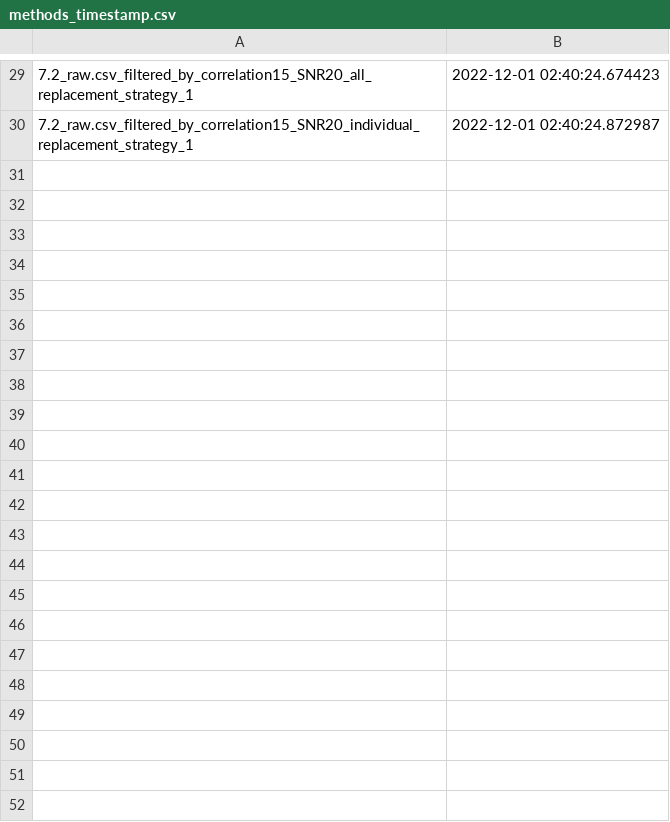
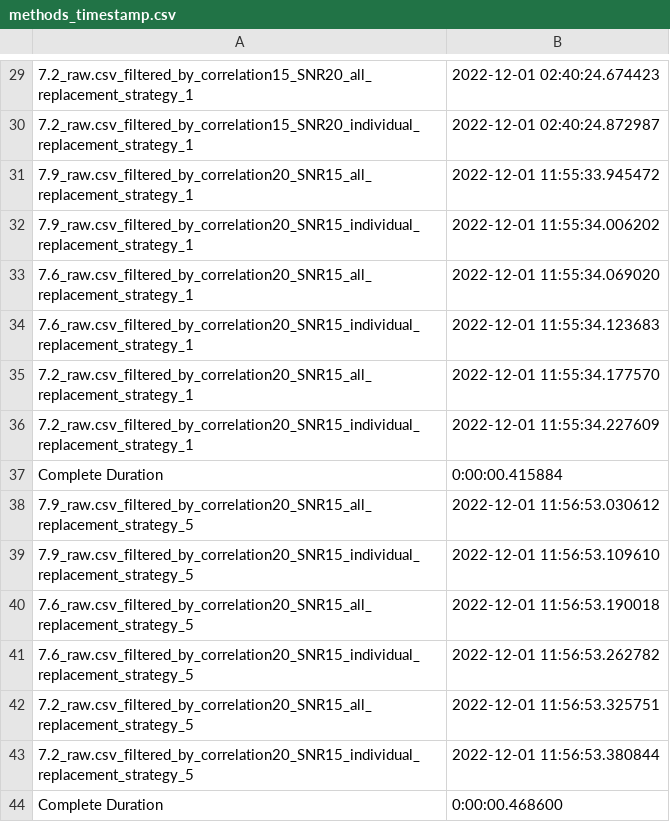
Before and after one commit to Lord2709/CS384_2022, a CSV file: proj3/methods_timestamp.csv, drawn as a sheet; only a part is shown, gaps mark what is left out; the diff names each change by its address in the sheet, - before the commit and + after, or states it on an @@ line.

```diff
--- a/proj3/methods_timestamp.csv
+++ b/proj3/methods_timestamp.csv
+row 31: 7.9_raw.csv_filtered_by_correlation20_SNR15_all_replacement_strategy_1 | 2022-12-01 11:55:33.945472
+row 32: 7.9_raw.csv_filtered_by_correlation20_SNR15_individual_replacement_strategy_1 | 2022-12-01 11:55:34.006202
+row 33: 7.6_raw.csv_filtered_by_correlation20_SNR15_all_replacement_strategy_1 | 2022-12-01 11:55:34.069020
+row 34: 7.6_raw.csv_filtered_by_correlation20_SNR15_individual_replacement_strategy_1 | 2022-12-01 11:55:34.123683
+row 35: 7.2_raw.csv_filtered_by_correlation20_SNR15_all_replacement_strategy_1 | 2022-12-01 11:55:34.177570
+row 36: 7.2_raw.csv_filtered_by_correlation20_SNR15_individual_replacement_strategy_1 | 2022-12-01 11:55:34.227609
+row 37: Complete Duration | 0:00:00.415884
+row 38: 7.9_raw.csv_filtered_by_correlation20_SNR15_all_replacement_strategy_5 | 2022-12-01 11:56:53.030612
+row 39: 7.9_raw.csv_filtered_by_correlation20_SNR15_individual_replacement_strategy_5 | 2022-12-01 11:56:53.109610
+row 40: 7.6_raw.csv_filtered_by_correlation20_SNR15_all_replacement_strategy_5 | 2022-12-01 11:56:53.190018
+row 41: 7.6_raw.csv_filtered_by_correlation20_SNR15_individual_replacement_strategy_5 | 2022-12-01 11:56:53.262782
+row 42: 7.2_raw.csv_filtered_by_correlation20_SNR15_all_replacement_strategy_5 | 2022-12-01 11:56:53.325751
+row 43: 7.2_raw.csv_filtered_by_correlation20_SNR15_individual_replacement_strategy_5 | 2022-12-01 11:56:53.380844
+row 44: Complete Duration | 0:00:00.468600
```
Also changed, not shown: 2 other files.
